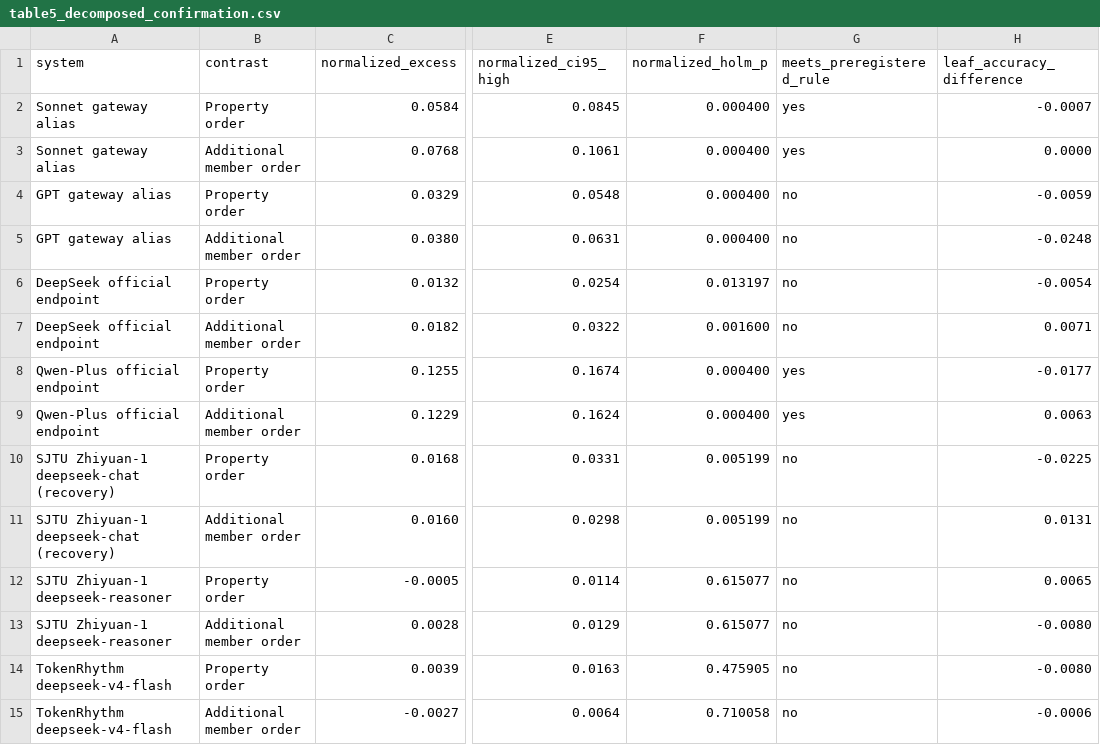
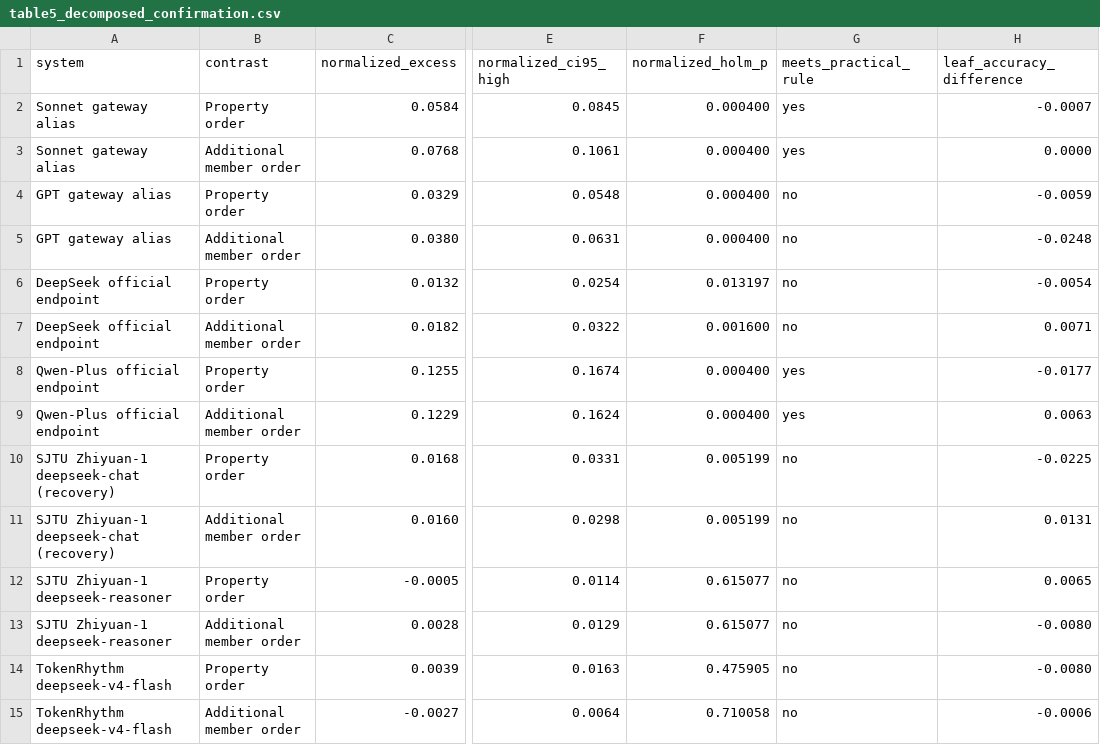
Before and after one commit to shushuyang231/schema-order-robustness, a CSV file: paper/tables/table5_decomposed_confirmation.csv, drawn as a sheet; only a part is shown, gaps mark what is left out; the diff names each change by its address in the sheet, - before the commit and + after, or states it on an @@ line.

```diff
--- a/paper/tables/table5_decomposed_confirmation.csv
+++ b/paper/tables/table5_decomposed_confirmation.csv
-G1: meets_preregistered_rule
+G1: meets_practical_rule
```
Also changed, not shown: 19 other files.
